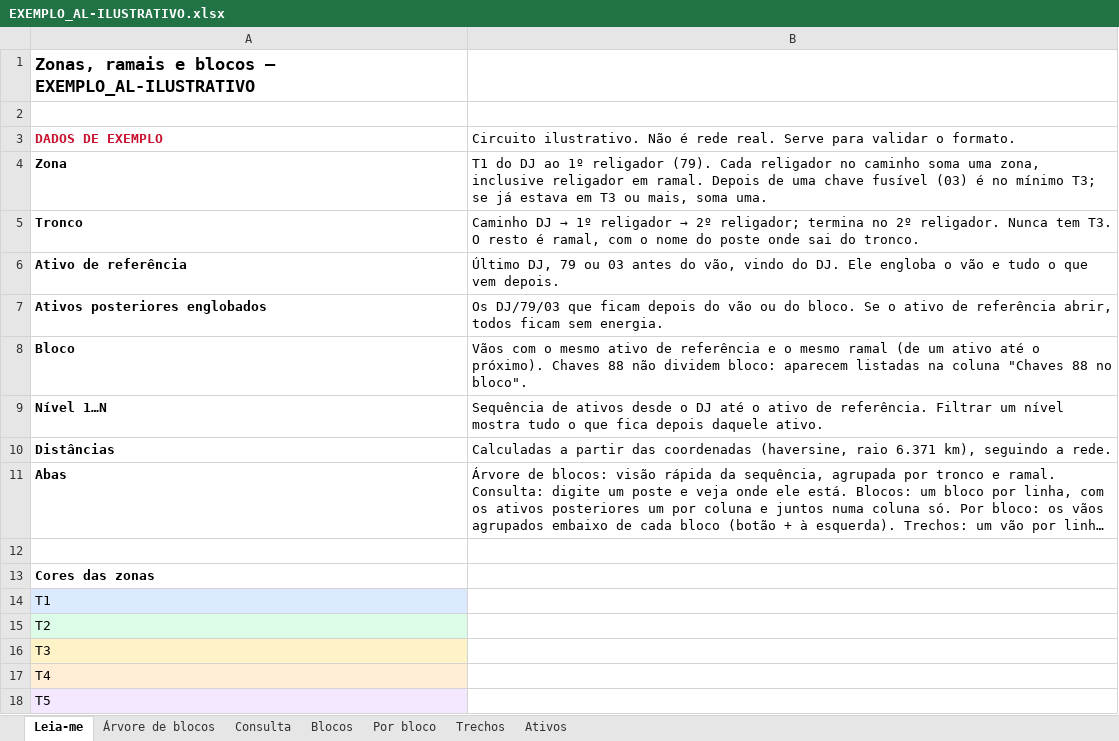
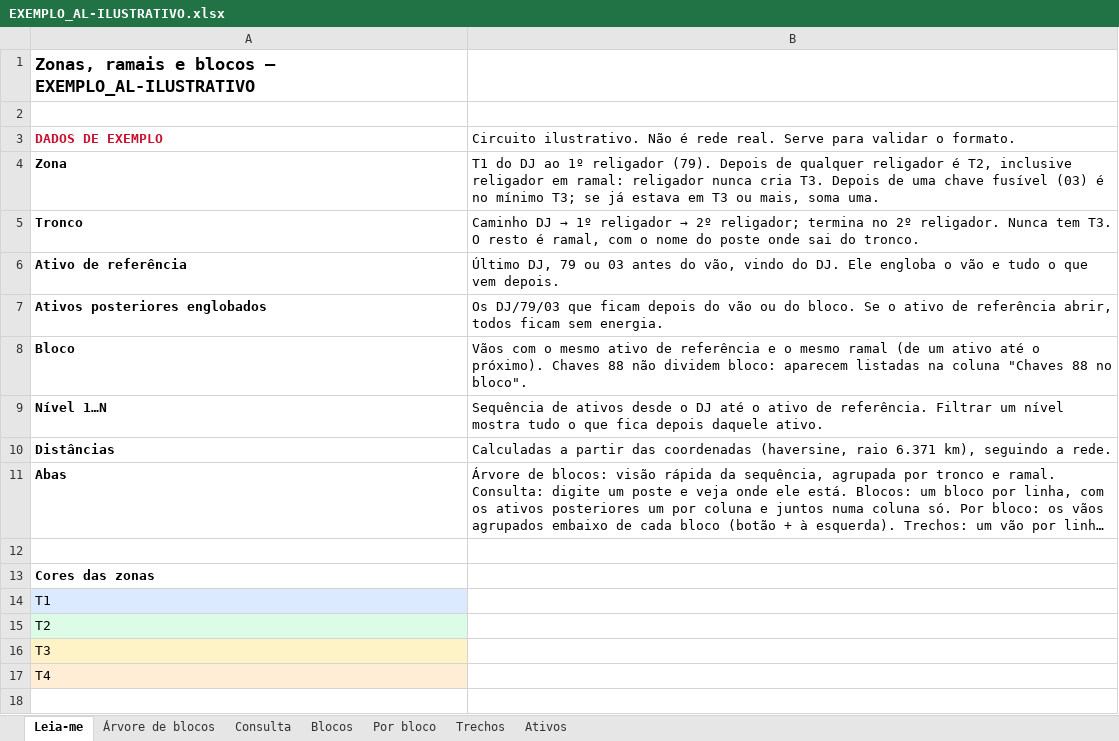
Before and after one commit to LGRSV/JoaoAntonio-Manuten-o-COEP, an Excel workbook: alimentador/saida/EXEMPLO_AL-ILUSTRATIVO.xlsx, sheet Leia-me, drawn as a sheet; long unchanged cells end in …; values as stored, in another font and other column widths than the file's, no borders; the diff names each change by its address in the sheet, - before the commit and + after, or states it on an @@ line.

```diff
--- a/alimentador/saida/EXEMPLO_AL-ILUSTRATIVO.xlsx (sheet Leia-me)
+++ b/alimentador/saida/EXEMPLO_AL-ILUSTRATIVO.xlsx (sheet Leia-me)
-B4: …religador (79). Cada religador no caminho soma uma zona, inclusive religador em ramal. Depois de…
+B4: …religador (79). Depois de qualquer religador é T2, inclusive religador em ramal: religador nunca cria T3. Depois de…
-row 18: T5
```
Also changed, not shown: sheet Trechos, sheet Por bloco, sheet Ativos, sheet Árvore de blocos, sheet Blocos, sheet Consulta, 7 other files.
